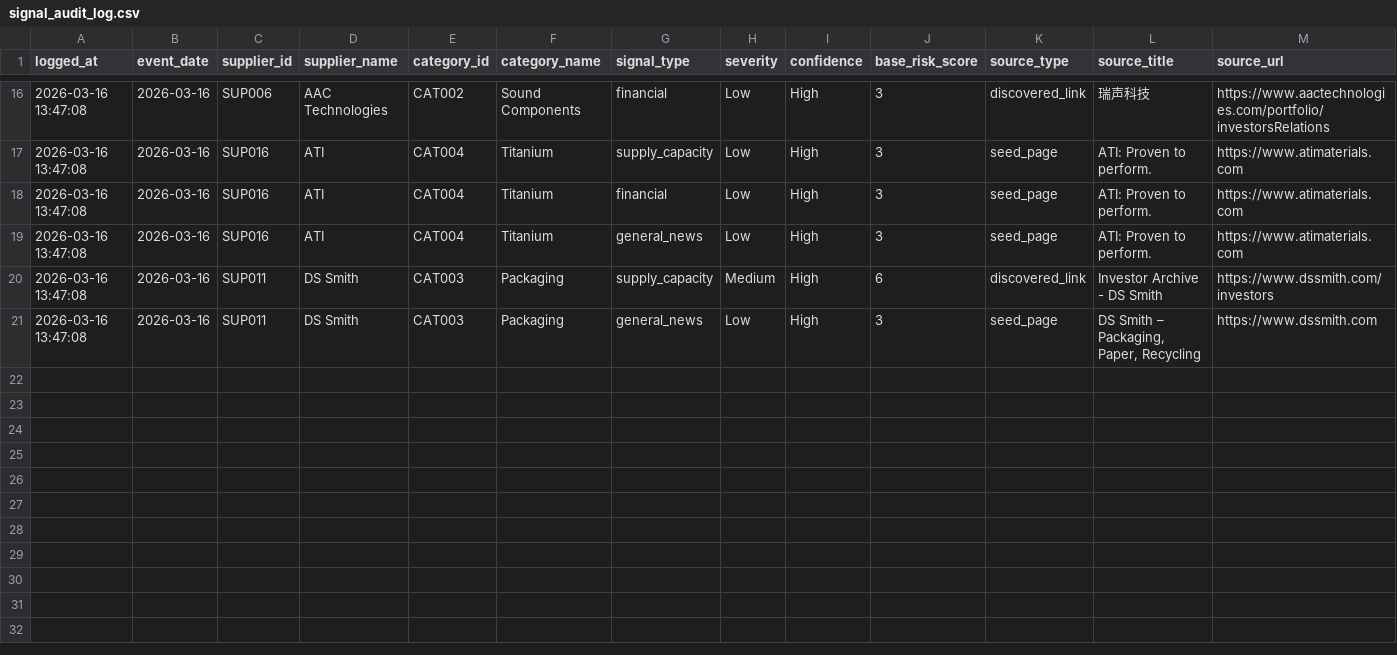
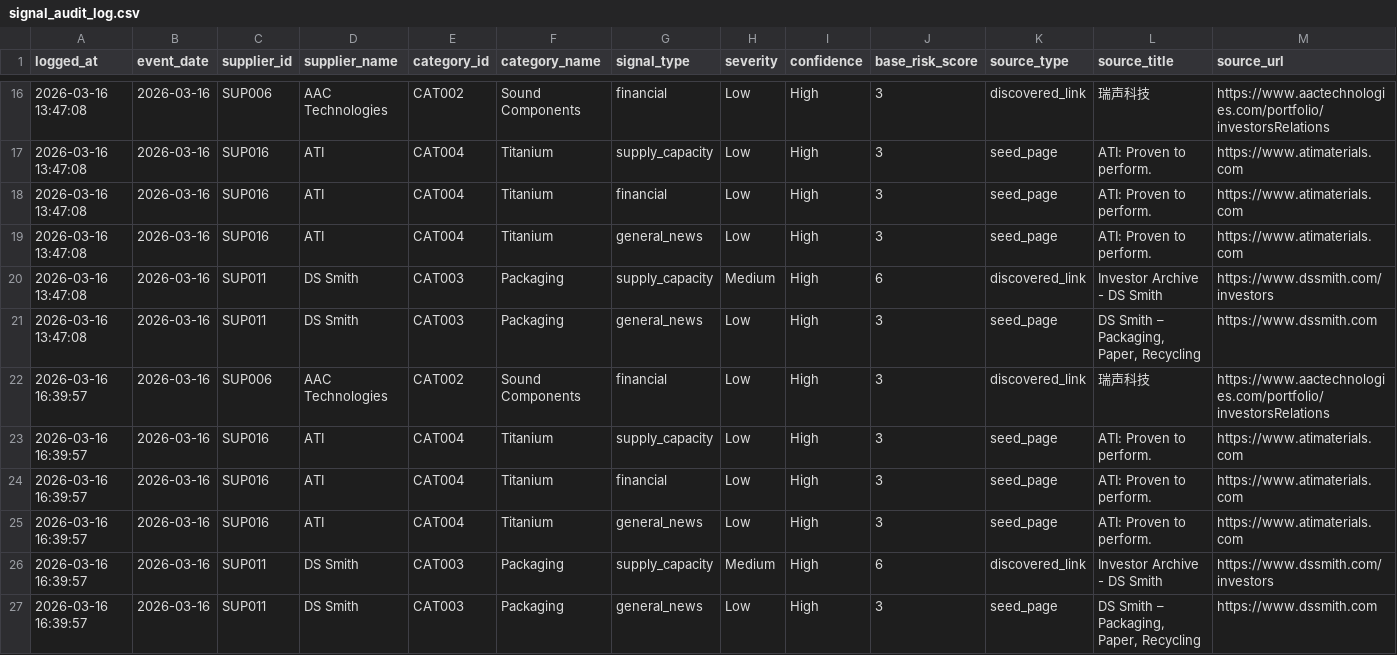
Before and after one commit to nvaikus11/Supplier-Intelligence-Agent, a CSV file: outputs/logs/signal_audit_log.csv, drawn as a sheet; only a part is shown, gaps mark what is left out; rows hold the shown columns only; the diff names each change by its address in the sheet, - before the commit and + after, or states it on an @@ line.

Commit message:
Allow dashboard output files

```diff
--- a/outputs/logs/signal_audit_log.csv
+++ b/outputs/logs/signal_audit_log.csv
+row 22: 2026-03-16 16:39:57 | 2026-03-16 | SUP006 | AAC Technologies | CAT002 | Sound Components | financial | Low | High | 3 | discovered_link | 瑞声科技 | https://www.aactechnologies.com/portfolio/investorsRelations
+row 23: 2026-03-16 16:39:57 | 2026-03-16 | SUP016 | ATI | CAT004 | Titanium | supply_capacity | Low | High | 3 | seed_page | ATI: Proven to perform. | https://www.atimaterials.com
+row 24: 2026-03-16 16:39:57 | 2026-03-16 | SUP016 | ATI | CAT004 | Titanium | financial | Low | High | 3 | seed_page | ATI: Proven to perform. | https://www.atimaterials.com
+row 25: 2026-03-16 16:39:57 | 2026-03-16 | SUP016 | ATI | CAT004 | Titanium | general_news | Low | High | 3 | seed_page | ATI: Proven to perform. | https://www.atimaterials.com
+row 26: 2026-03-16 16:39:57 | 2026-03-16 | SUP011 | DS Smith | CAT003 | Packaging | supply_capacity | Medium | High | 6 | discovered_link | Investor Archive - DS Smith | https://www.dssmith.com/investors
+row 27: 2026-03-16 16:39:57 | 2026-03-16 | SUP011 | DS Smith | CAT003 | Packaging | general_news | Low | High | 3 | seed_page | DS Smith – Packaging, Paper, Recycling | https://www.dssmith.com
```
Also changed, not shown: outputs/daily_reports/scored_signals.csv, outputs/daily_reports/supplier_risk_summary.csv, 3 other files.
